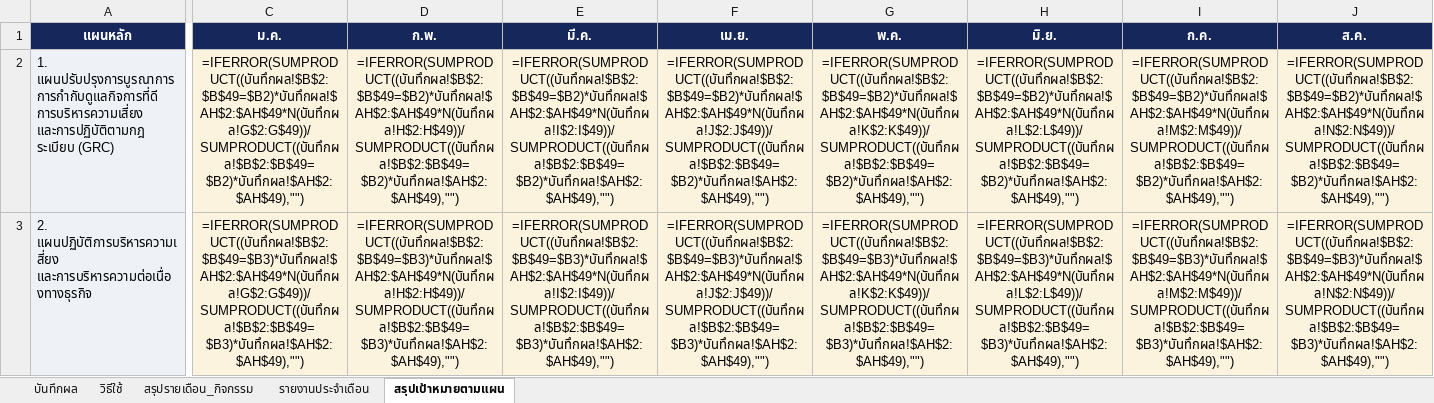
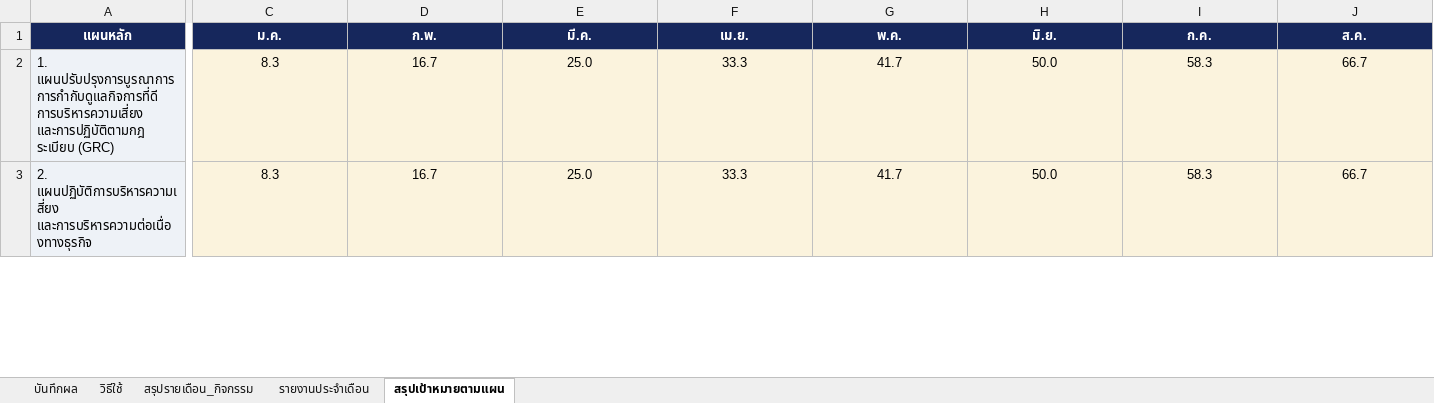
Before and after one commit to atomnet18-lang/Risk-Dashboard, an Excel workbook: บันทึกผลการดำเนินงาน_RM_2569.xlsx, sheet สรุปเป้าหมายตามแผน, drawn as a sheet; only a part is shown, gaps mark what is left out; values as stored, in another font and other column widths than the file's, no borders; formulas without a stored value are shown as written; the diff covers the shown part only; the diff names each change by its address in the sheet, - before the commit and + after, or states it on an @@ line.

```diff
--- a/บันทึกผลการดำเนินงาน_RM_2569.xlsx (sheet สรุปเป้าหมายตามแผน)
+++ b/บันทึกผลการดำเนินงาน_RM_2569.xlsx (sheet สรุปเป้าหมายตามแผน)
-C2 (ม.ค.): =IFERROR(SUMPRODUCT((บันทึกผล!$B$2:$B$49=$B2)*บันทึกผล!$AH$2:$AH$49*N(บันทึกผล!G$2:G$49))/SUMPRODUCT((บันทึกผล!$B$2:$B$49=$B2)*บันทึกผล!$AH$2:$AH$49),"")
+C2 (ม.ค.): 8.3
-D2 (ก.พ.): =IFERROR(SUMPRODUCT((บันทึกผล!$B$2:$B$49=$B2)*บันทึกผล!$AH$2:$AH$49*N(บันทึกผล!H$2:H$49))/SUMPRODUCT((บันทึกผล!$B$2:$B$49=$B2)*บันทึกผล!$AH$2:$AH$49),"")
+D2 (ก.พ.): 16.7
-E2 (มี.ค.): =IFERROR(SUMPRODUCT((บันทึกผล!$B$2:$B$49=$B2)*บันทึกผล!$AH$2:$AH$49*N(บันทึกผล!I$2:I$49))/SUMPRODUCT((บันทึกผล!$B$2:$B$49=$B2)*บันทึกผล!$AH$2:$AH$49),"")
+E2 (มี.ค.): 25.0
-F2 (เม.ย.): =IFERROR(SUMPRODUCT((บันทึกผล!$B$2:$B$49=$B2)*บันทึกผล!$AH$2:$AH$49*N(บันทึกผล!J$2:J$49))/SUMPRODUCT((บันทึกผล!$B$2:$B$49=$B2)*บันทึกผล!$AH$2:$AH$49),"")
+F2 (เม.ย.): 33.3
-G2 (พ.ค.): =IFERROR(SUMPRODUCT((บันทึกผล!$B$2:$B$49=$B2)*บันทึกผล!$AH$2:$AH$49*N(บันทึกผล!K$2:K$49))/SUMPRODUCT((บันทึกผล!$B$2:$B$49=$B2)*บันทึกผล!$AH$2:$AH$49),"")
+G2 (พ.ค.): 41.7
-H2 (มิ.ย.): =IFERROR(SUMPRODUCT((บันทึกผล!$B$2:$B$49=$B2)*บันทึกผล!$AH$2:$AH$49*N(บันทึกผล!L$2:L$49))/SUMPRODUCT((บันทึกผล!$B$2:$B$49=$B2)*บันทึกผล!$AH$2:$AH$49),"")
+H2 (มิ.ย.): 50.0
-I2 (ก.ค.): =IFERROR(SUMPRODUCT((บันทึกผล!$B$2:$B$49=$B2)*บันทึกผล!$AH$2:$AH$49*N(บันทึกผล!M$2:M$49))/SUMPRODUCT((บันทึกผล!$B$2:$B$49=$B2)*บันทึกผล!$AH$2:$AH$49),"")
+I2 (ก.ค.): 58.3
-J2 (ส.ค.): =IFERROR(SUMPRODUCT((บันทึกผล!$B$2:$B$49=$B2)*บันทึกผล!$AH$2:$AH$49*N(บันทึกผล!N$2:N$49))/SUMPRODUCT((บันทึกผล!$B$2:$B$49=$B2)*บันทึกผล!$AH$2:$AH$49),"")
+J2 (ส.ค.): 66.7
-C3 (ม.ค.): =IFERROR(SUMPRODUCT((บันทึกผล!$B$2:$B$49=$B3)*บันทึกผล!$AH$2:$AH$49*N(บันทึกผล!G$2:G$49))/SUMPRODUCT((บันทึกผล!$B$2:$B$49=$B3)*บันทึกผล!$AH$2:$AH$49),"")
+C3 (ม.ค.): 8.3
-D3 (ก.พ.): =IFERROR(SUMPRODUCT((บันทึกผล!$B$2:$B$49=$B3)*บันทึกผล!$AH$2:$AH$49*N(บันทึกผล!H$2:H$49))/SUMPRODUCT((บันทึกผล!$B$2:$B$49=$B3)*บันทึกผล!$AH$2:$AH$49),"")
+D3 (ก.พ.): 16.7
-E3 (มี.ค.): =IFERROR(SUMPRODUCT((บันทึกผล!$B$2:$B$49=$B3)*บันทึกผล!$AH$2:$AH$49*N(บันทึกผล!I$2:I$49))/SUMPRODUCT((บันทึกผล!$B$2:$B$49=$B3)*บันทึกผล!$AH$2:$AH$49),"")
+E3 (มี.ค.): 25.0
-F3 (เม.ย.): =IFERROR(SUMPRODUCT((บันทึกผล!$B$2:$B$49=$B3)*บันทึกผล!$AH$2:$AH$49*N(บันทึกผล!J$2:J$49))/SUMPRODUCT((บันทึกผล!$B$2:$B$49=$B3)*บันทึกผล!$AH$2:$AH$49),"")
+F3 (เม.ย.): 33.3
-G3 (พ.ค.): =IFERROR(SUMPRODUCT((บันทึกผล!$B$2:$B$49=$B3)*บันทึกผล!$AH$2:$AH$49*N(บันทึกผล!K$2:K$49))/SUMPRODUCT((บันทึกผล!$B$2:$B$49=$B3)*บันทึกผล!$AH$2:$AH$49),"")
+G3 (พ.ค.): 41.7
-H3 (มิ.ย.): =IFERROR(SUMPRODUCT((บันทึกผล!$B$2:$B$49=$B3)*บันทึกผล!$AH$2:$AH$49*N(บันทึกผล!L$2:L$49))/SUMPRODUCT((บันทึกผล!$B$2:$B$49=$B3)*บันทึกผล!$AH$2:$AH$49),"")
+H3 (มิ.ย.): 50.0
-I3 (ก.ค.): =IFERROR(SUMPRODUCT((บันทึกผล!$B$2:$B$49=$B3)*บันทึกผล!$AH$2:$AH$49*N(บันทึกผล!M$2:M$49))/SUMPRODUCT((บันทึกผล!$B$2:$B$49=$B3)*บันทึกผล!$AH$2:$AH$49),"")
+I3 (ก.ค.): 58.3
-J3 (ส.ค.): =IFERROR(SUMPRODUCT((บันทึกผล!$B$2:$B$49=$B3)*บันทึกผล!$AH$2:$AH$49*N(บันทึกผล!N$2:N$49))/SUMPRODUCT((บันทึกผล!$B$2:$B$49=$B3)*บันทึกผล!$AH$2:$AH$49),"")
+J3 (ส.ค.): 66.7
```
Also changed, not shown: 32 edited cells elsewhere in this sheet, sheet บันทึกผล.
